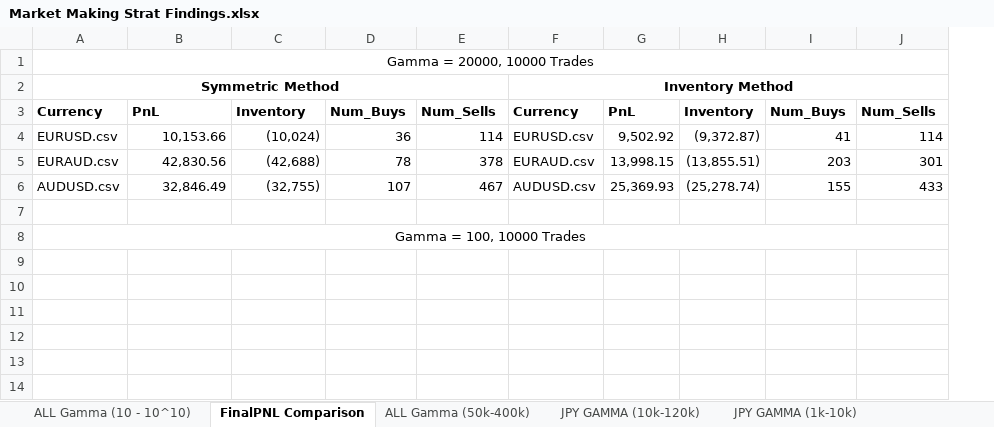
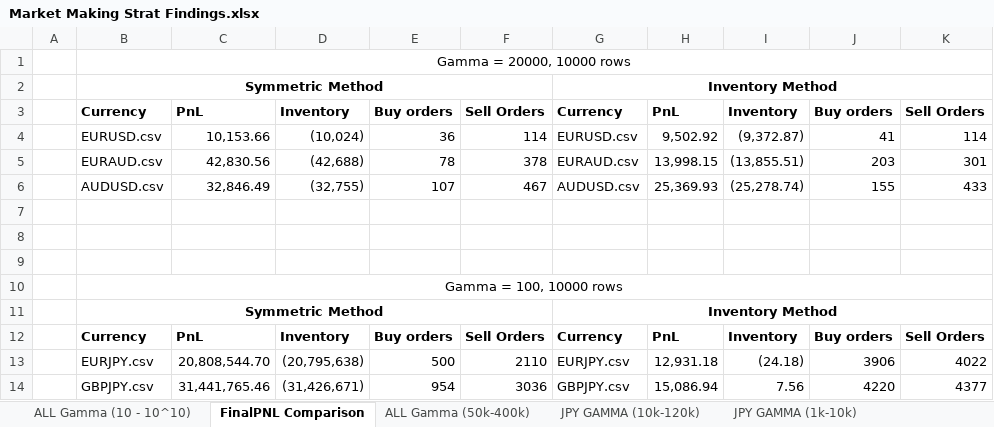
Before and after one commit to hunchobuncho/FINS3666MarketMakingStrategy, an Excel workbook: Market Making Strat Findings.xlsx, sheet FinalPNL Comparison, drawn as a sheet; values as stored, in another font and other column widths than the file's, no borders; addresses are those after the commit; the diff names each change by its address in the sheet, - before the commit and + after, or states it on an @@ line.

Commit message:
[TonyD] Fixed up inventory strat

```diff
--- a/Market Making Strat Findings.xlsx (sheet FinalPNL Comparison)
+++ b/Market Making Strat Findings.xlsx (sheet FinalPNL Comparison)
+column A, empty
-B1: Gamma = 20000, 10000 Trades
+B1: Gamma = 20000, 10000 rows
-E3: Num_Buys
+E3: Buy orders
-F3: Num_Sells
+F3: Sell Orders
-J3: Num_Buys
+J3: Buy orders
-K3: Num_Sells
+K3: Sell Orders
+row 8: (empty)
+row 9: (empty)
-B10: Gamma = 100, 10000 Trades
+B10: Gamma = 100, 10000 rows
+row 11:  | Symmetric Method |  |  |  |  | Inventory Method
+row 12:  | Currency | PnL | Inventory | Buy orders | Sell Orders | Currency | PnL | Inventory | Buy orders | Sell Orders
+row 13:  | EURJPY.csv | 20,808,544.70 | (20,795,638) | 500 | 2110 | EURJPY.csv | 12,931.18 | (24.18) | 3906 | 4022
+row 14:  | GBPJPY.csv | 31,441,765.46 | (31,426,671) | 954 | 3036 | GBPJPY.csv | 15,086.94 | 7.56 | 4220 | 4377
```
Also changed, not shown: 7 other files.
